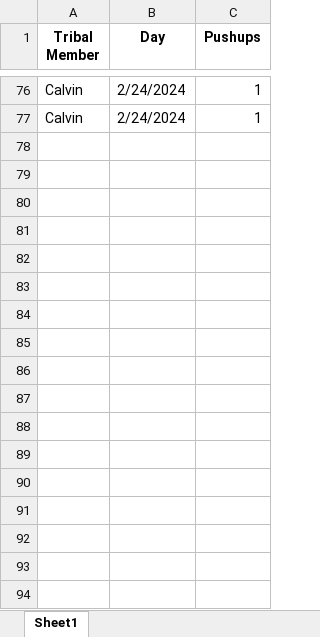
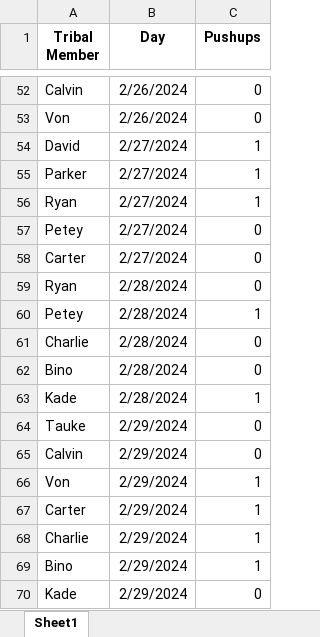
Before and after one commit to cjskalla/TTK_Pushups, an Excel workbook: inputs.xlsx, sheet Sheet1, drawn as a sheet; only a part is shown, gaps mark what is left out; values as stored, in another font and other column widths than the file's, no borders; addresses are those after the commit; the diff covers the shown part only; the diff names each change by its address in the sheet, - before the commit and + after, or states it on an @@ line.

```diff
--- a/inputs.xlsx (sheet Sheet1)
+++ b/inputs.xlsx (sheet Sheet1)
-B52 (Day): 2/24/2024
+B52 (Day): 2/26/2024
-C52 (Pushups): 1
+C52 (Pushups): 0
+row 53: Von | 2/26/2024 | 0
+row 54: David | 2/27/2024 | 1
+row 55: Parker | 2/27/2024 | 1
+row 56: Ryan | 2/27/2024 | 1
+row 57: Petey | 2/27/2024 | 0
+row 58: Carter | 2/27/2024 | 0
+row 59: Ryan | 2/28/2024 | 0
+row 60: Petey | 2/28/2024 | 1
+row 61: Charlie | 2/28/2024 | 0
+row 62: Bino | 2/28/2024 | 0
+row 63: Kade | 2/28/2024 | 1
+row 64: Tauke | 2/29/2024 | 0
-B65 (Day): 2/24/2024
+B65 (Day): 2/29/2024
-C65 (Pushups): 1
+C65 (Pushups): 0
+row 66: Von | 2/29/2024 | 1
+row 67: Carter | 2/29/2024 | 1
+row 68: Charlie | 2/29/2024 | 1
+row 69: Bino | 2/29/2024 | 1
+row 70: Kade | 2/29/2024 | 0
```
Also changed, not shown: 19 added rows, 43 removed rows, 31 edited cells and cell formats elsewhere in this sheet.
